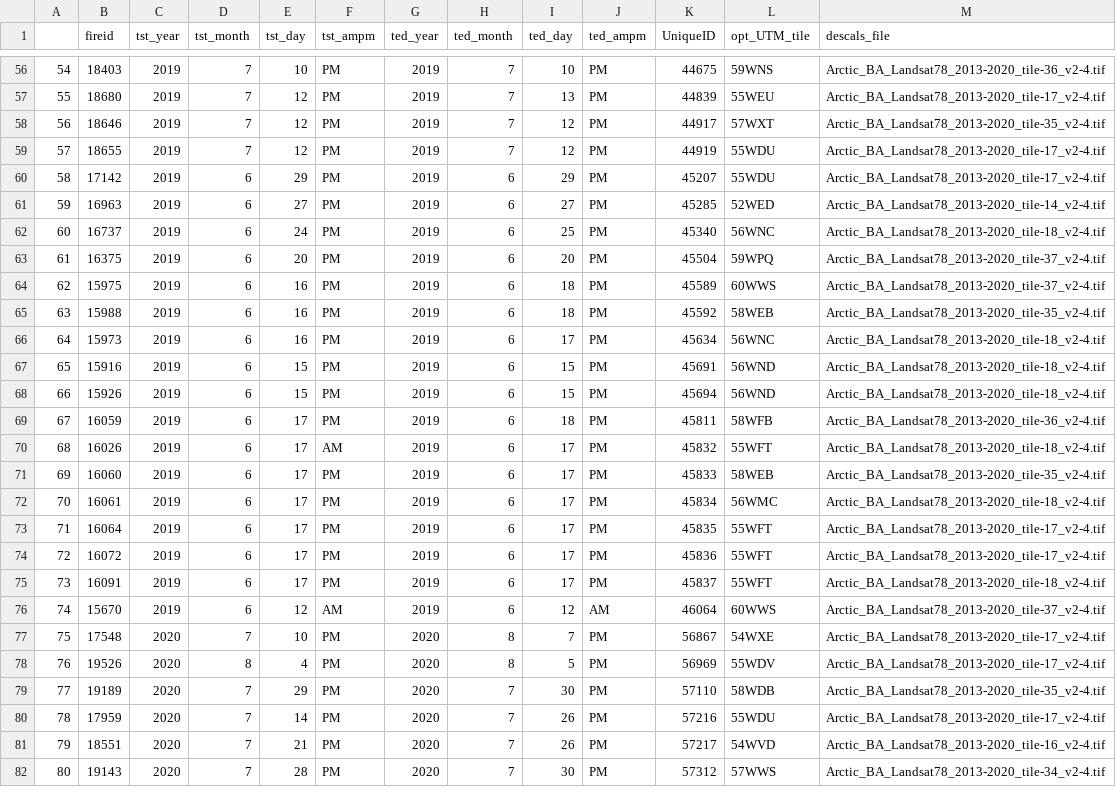
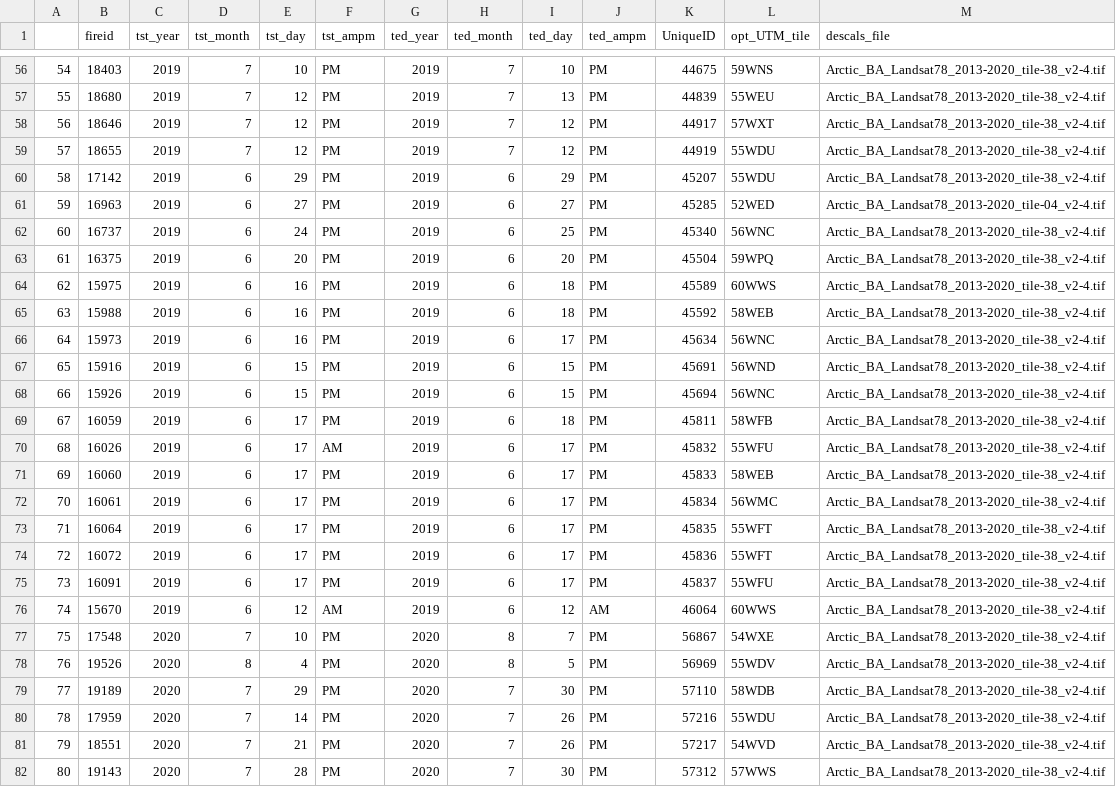
Before and after one commit to nrietze/TundraPreFire, a CSV file: data/tables/processing_LUT.csv, drawn as a sheet; only a part is shown, gaps mark what is left out; the diff covers the shown part only.

```diff
--- a/data/tables/processing_LUT.csv
+++ b/data/tables/processing_LUT.csv
@@ -56,27 +56,27 @@
-54,18403,2019,7,10,PM,2019,7,10,PM,44675,59WNS,Arctic_BA_Landsat78_2013-2020_tile-36_v2-4.tif
-55,18680,2019,7,12,PM,2019,7,13,PM,44839,55WEU,Arctic_BA_Landsat78_2013-2020_tile-17_v2-4.tif
-56,18646,2019,7,12,PM,2019,7,12,PM,44917,57WXT,Arctic_BA_Landsat78_2013-2020_tile-35_v2-4.tif
-57,18655,2019,7,12,PM,2019,7,12,PM,44919,55WDU,Arctic_BA_Landsat78_2013-2020_tile-17_v2-4.tif
-58,17142,2019,6,29,PM,2019,6,29,PM,45207,55WDU,Arctic_BA_Landsat78_2013-2020_tile-17_v2-4.tif
-59,16963,2019,6,27,PM,2019,6,27,PM,45285,52WED,Arctic_BA_Landsat78_2013-2020_tile-14_v2-4.tif
-60,16737,2019,6,24,PM,2019,6,25,PM,45340,56WNC,Arctic_BA_Landsat78_2013-2020_tile-18_v2-4.tif
-61,16375,2019,6,20,PM,2019,6,20,PM,45504,59WPQ,Arctic_BA_Landsat78_2013-2020_tile-37_v2-4.tif
-62,15975,2019,6,16,PM,2019,6,18,PM,45589,60WWS,Arctic_BA_Landsat78_2013-2020_tile-37_v2-4.tif
-63,15988,2019,6,16,PM,2019,6,18,PM,45592,58WEB,Arctic_BA_Landsat78_2013-2020_tile-35_v2-4.tif
-64,15973,2019,6,16,PM,2019,6,17,PM,45634,56WNC,Arctic_BA_Landsat78_2013-2020_tile-18_v2-4.tif
-65,15916,2019,6,15,PM,2019,6,15,PM,45691,56WND,Arctic_BA_Landsat78_2013-2020_tile-18_v2-4.tif
-66,15926,2019,6,15,PM,2019,6,15,PM,45694,56WND,Arctic_BA_Landsat78_2013-2020_tile-18_v2-4.tif
-67,16059,2019,6,17,PM,2019,6,18,PM,45811,58WFB,Arctic_BA_Landsat78_2013-2020_tile-36_v2-4.tif
-68,16026,2019,6,17,AM,2019,6,17,PM,45832,55WFT,Arctic_BA_Landsat78_2013-2020_tile-18_v2-4.tif
-69,16060,2019,6,17,PM,2019,6,17,PM,45833,58WEB,Arctic_BA_Landsat78_2013-2020_tile-35_v2-4.tif
-70,16061,2019,6,17,PM,2019,6,17,PM,45834,56WMC,Arctic_BA_Landsat78_2013-2020_tile-18_v2-4.tif
-71,16064,2019,6,17,PM,2019,6,17,PM,45835,55WFT,Arctic_BA_Landsat78_2013-2020_tile-17_v2-4.tif
-72,16072,2019,6,17,PM,2019,6,17,PM,45836,55WFT,Arctic_BA_Landsat78_2013-2020_tile-17_v2-4.tif
-73,16091,2019,6,17,PM,2019,6,17,PM,45837,55WFT,Arctic_BA_Landsat78_2013-2020_tile-18_v2-4.tif
-74,15670,2019,6,12,AM,2019,6,12,AM,46064,60WWS,Arctic_BA_Landsat78_2013-2020_tile-37_v2-4.tif
-75,17548,2020,7,10,PM,2020,8,7,PM,56867,54WXE,Arctic_BA_Landsat78_2013-2020_tile-17_v2-4.tif
-76,19526,2020,8,4,PM,2020,8,5,PM,56969,55WDV,Arctic_BA_Landsat78_2013-2020_tile-17_v2-4.tif
-77,19189,2020,7,29,PM,2020,7,30,PM,57110,58WDB,Arctic_BA_Landsat78_2013-2020_tile-35_v2-4.tif
-78,17959,2020,7,14,PM,2020,7,26,PM,57216,55WDU,Arctic_BA_Landsat78_2013-2020_tile-17_v2-4.tif
-79,18551,2020,7,21,PM,2020,7,26,PM,57217,54WVD,Arctic_BA_Landsat78_2013-2020_tile-16_v2-4.tif
-80,19143,2020,7,28,PM,2020,7,30,PM,57312,57WWS,Arctic_BA_Landsat78_2013-2020_tile-34_v2-4.tif
+54,18403,2019,7,10,PM,2019,7,10,PM,44675,59WNS,Arctic_BA_Landsat78_2013-2020_tile-38_v2-4.tif
+55,18680,2019,7,12,PM,2019,7,13,PM,44839,55WEU,Arctic_BA_Landsat78_2013-2020_tile-38_v2-4.tif
+56,18646,2019,7,12,PM,2019,7,12,PM,44917,57WXT,Arctic_BA_Landsat78_2013-2020_tile-38_v2-4.tif
+57,18655,2019,7,12,PM,2019,7,12,PM,44919,55WDU,Arctic_BA_Landsat78_2013-2020_tile-38_v2-4.tif
+58,17142,2019,6,29,PM,2019,6,29,PM,45207,55WDU,Arctic_BA_Landsat78_2013-2020_tile-38_v2-4.tif
+59,16963,2019,6,27,PM,2019,6,27,PM,45285,52WED,Arctic_BA_Landsat78_2013-2020_tile-04_v2-4.tif
+60,16737,2019,6,24,PM,2019,6,25,PM,45340,56WNC,Arctic_BA_Landsat78_2013-2020_tile-38_v2-4.tif
+61,16375,2019,6,20,PM,2019,6,20,PM,45504,59WPQ,Arctic_BA_Landsat78_2013-2020_tile-38_v2-4.tif
+62,15975,2019,6,16,PM,2019,6,18,PM,45589,60WWS,Arctic_BA_Landsat78_2013-2020_tile-38_v2-4.tif
+63,15988,2019,6,16,PM,2019,6,18,PM,45592,58WEB,Arctic_BA_Landsat78_2013-2020_tile-38_v2-4.tif
+64,15973,2019,6,16,PM,2019,6,17,PM,45634,56WNC,Arctic_BA_Landsat78_2013-2020_tile-38_v2-4.tif
+65,15916,2019,6,15,PM,2019,6,15,PM,45691,56WND,Arctic_BA_Landsat78_2013-2020_tile-38_v2-4.tif
+66,15926,2019,6,15,PM,2019,6,15,PM,45694,56WNC,Arctic_BA_Landsat78_2013-2020_tile-38_v2-4.tif
+67,16059,2019,6,17,PM,2019,6,18,PM,45811,58WFB,Arctic_BA_Landsat78_2013-2020_tile-38_v2-4.tif
+68,16026,2019,6,17,AM,2019,6,17,PM,45832,55WFU,Arctic_BA_Landsat78_2013-2020_tile-38_v2-4.tif
+69,16060,2019,6,17,PM,2019,6,17,PM,45833,58WEB,Arctic_BA_Landsat78_2013-2020_tile-38_v2-4.tif
+70,16061,2019,6,17,PM,2019,6,17,PM,45834,56WMC,Arctic_BA_Landsat78_2013-2020_tile-38_v2-4.tif
+71,16064,2019,6,17,PM,2019,6,17,PM,45835,55WFT,Arctic_BA_Landsat78_2013-2020_tile-38_v2-4.tif
+72,16072,2019,6,17,PM,2019,6,17,PM,45836,55WFT,Arctic_BA_Landsat78_2013-2020_tile-38_v2-4.tif
+73,16091,2019,6,17,PM,2019,6,17,PM,45837,55WFU,Arctic_BA_Landsat78_2013-2020_tile-38_v2-4.tif
+74,15670,2019,6,12,AM,2019,6,12,AM,46064,60WWS,Arctic_BA_Landsat78_2013-2020_tile-38_v2-4.tif
+75,17548,2020,7,10,PM,2020,8,7,PM,56867,54WXE,Arctic_BA_Landsat78_2013-2020_tile-38_v2-4.tif
+76,19526,2020,8,4,PM,2020,8,5,PM,56969,55WDV,Arctic_BA_Landsat78_2013-2020_tile-38_v2-4.tif
+77,19189,2020,7,29,PM,2020,7,30,PM,57110,58WDB,Arctic_BA_Landsat78_2013-2020_tile-38_v2-4.tif
+78,17959,2020,7,14,PM,2020,7,26,PM,57216,55WDU,Arctic_BA_Landsat78_2013-2020_tile-38_v2-4.tif
+79,18551,2020,7,21,PM,2020,7,26,PM,57217,54WVD,Arctic_BA_Landsat78_2013-2020_tile-38_v2-4.tif
+80,19143,2020,7,28,PM,2020,7,30,PM,57312,57WWS,Arctic_BA_Landsat78_2013-2020_tile-38_v2-4.tif
```
Also changed, not shown: 140 edited cells elsewhere in this file, 3 other files.
